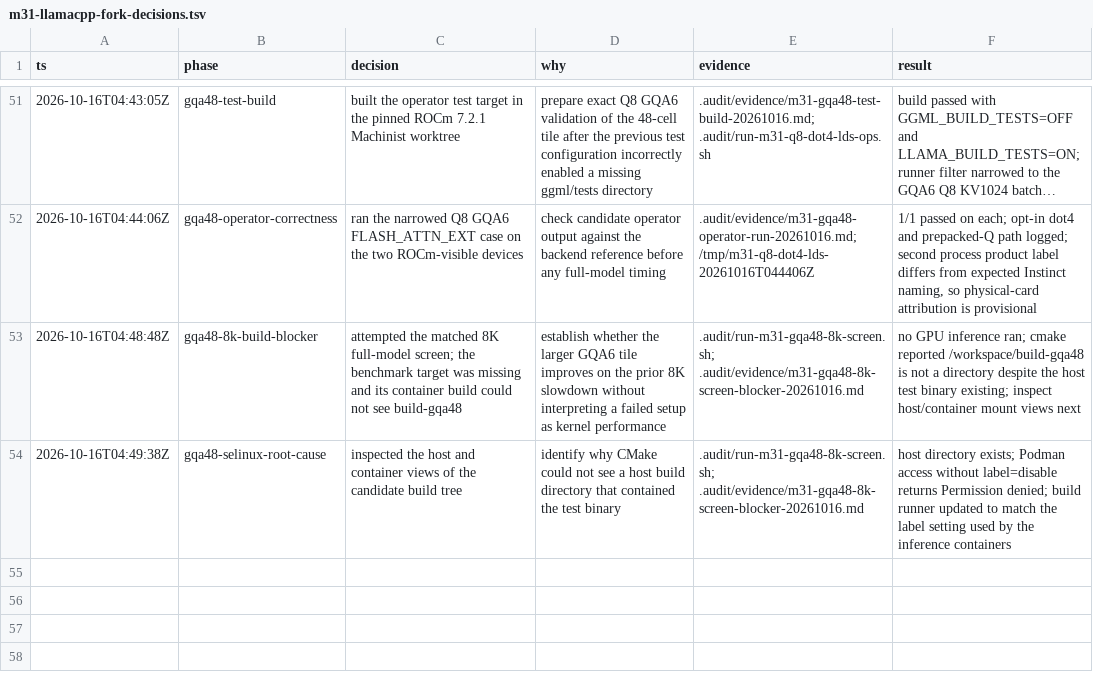
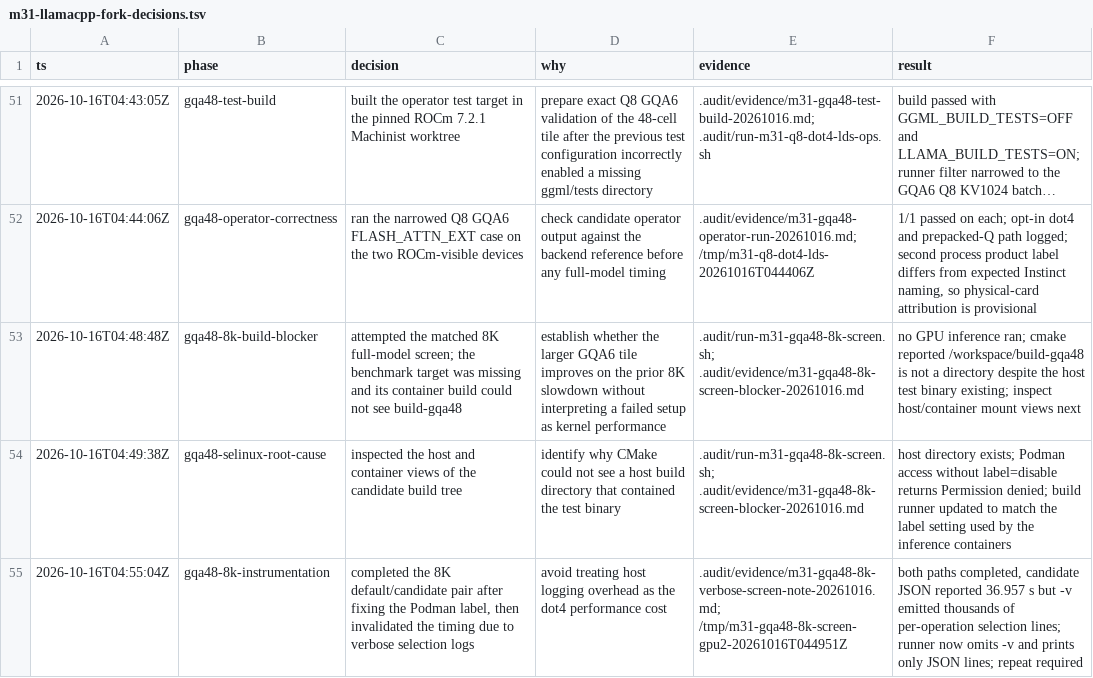
Before and after one commit to GionaGranchelli/llama.cpp, a TSV file: .audit/m31-llamacpp-fork-decisions.tsv, drawn as a sheet; only a part is shown, gaps mark what is left out; long unchanged cells end in ….

Commit message:
bench: keep GQA48 screen logs out of timing

```diff
--- a/.audit/m31-llamacpp-fork-decisions.tsv
+++ b/.audit/m31-llamacpp-fork-decisions.tsv
@@ -54 +54,2 @@ ts	phase	decision	why	evidence	result
 2026-10-16T04:49:38Z	gqa48-selinux-root-cause	inspected the host and container views of the candidate build tree	identify why CMake could not see a host build directory that contained the test binary	.audit/run-m31-gqa48-8k-screen.sh; .audit/evidence/m31-gqa48-8k-screen-blocker-20261016.md	host directory exists; Podman access without label=disable returns Permission denied; build runner updated to match the label setting used by the inference containers
+2026-10-16T04:55:04Z	gqa48-8k-instrumentation	completed the 8K default/candidate pair after fixing the Podman label, then invalidated the timing due to verbose selection logs	avoid treating host logging overhead as the dot4 performance cost	.audit/evidence/m31-gqa48-8k-verbose-screen-note-20261016.md; /tmp/m31-gqa48-8k-screen-gpu2-20261016T044951Z	both paths completed, candidate JSON reported 36.957 s but -v emitted thousands of per-operation selection lines; runner now omits -v and prints only JSON lines; repeat required
```
Also changed, not shown: 2 other files.
